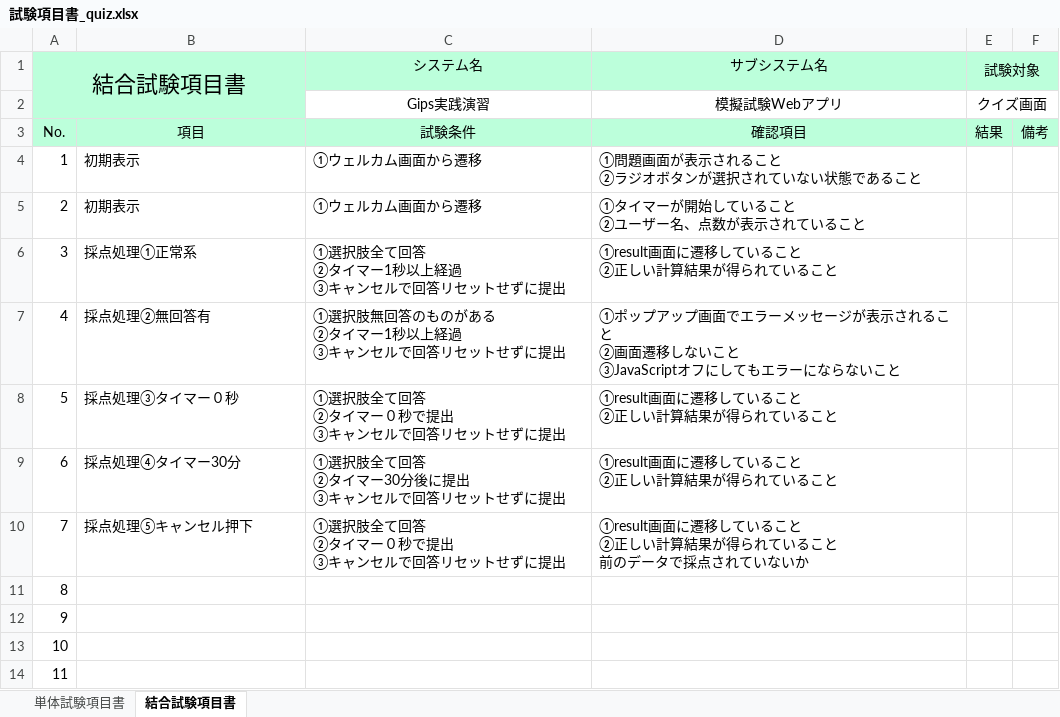
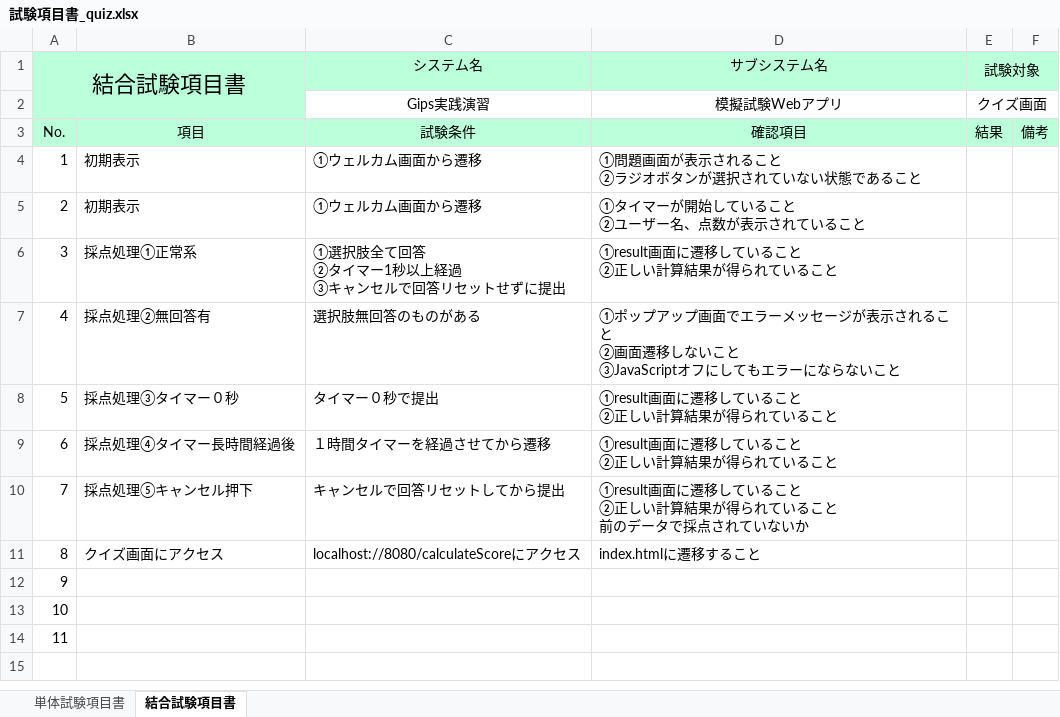
Before and after one commit to tkysn1028/prac, an Excel workbook: YSteam開発資料まとめ/試験項目書/試験項目書_quiz.xlsx, sheet 結合試験項目書, drawn as a sheet; values as stored, in another font and other column widths than the file's, no borders; ↵ is a line break in a cell; the diff names each change by its address in the sheet, - before the commit and + after, or states it on an @@ line.

```diff
--- a/YSteam開発資料まとめ/試験項目書/試験項目書_quiz.xlsx (sheet 結合試験項目書)
+++ b/YSteam開発資料まとめ/試験項目書/試験項目書_quiz.xlsx (sheet 結合試験項目書)
-C7 (システム名): ①選択肢無回答のものがある ↵ ②タイマー1秒以上経過 ↵ ③キャンセルで回答リセットせずに提出
+C7 (システム名): 選択肢無回答のものがある
-C8 (システム名): ①選択肢全て回答 ↵ ②タイマー０秒で提出 ↵ ③キャンセルで回答リセットせずに提出
+C8 (システム名): タイマー０秒で提出
-B9: 採点処理④タイマー30分
+B9: 採点処理④タイマー長時間経過後
-C9 (システム名): ①選択肢全て回答 ↵ ②タイマー30分後に提出 ↵ ③キャンセルで回答リセットせずに提出
+C9 (システム名): １時間タイマーを経過させてから遷移
-C10 (システム名): ①選択肢全て回答 ↵ ②タイマー０秒で提出 ↵ ③キャンセルで回答リセットせずに提出
+C10 (システム名): キャンセルで回答リセットしてから提出
-B11: (empty)
+B11: クイズ画面にアクセス
-C11 (システム名): (empty)
+C11 (システム名): localhost://8080/calculateScoreにアクセス
-D11 (サブシステム名): (empty)
+D11 (サブシステム名): index.htmlに遷移すること
```
Also changed, not shown: sheet 単体試験項目書, YSteam開発資料まとめ/スケジュール管理_YS_試験編.xlsx, YSteam開発資料まとめ/試験項目書/試験項目書_result.xlsx, 1 other file.
